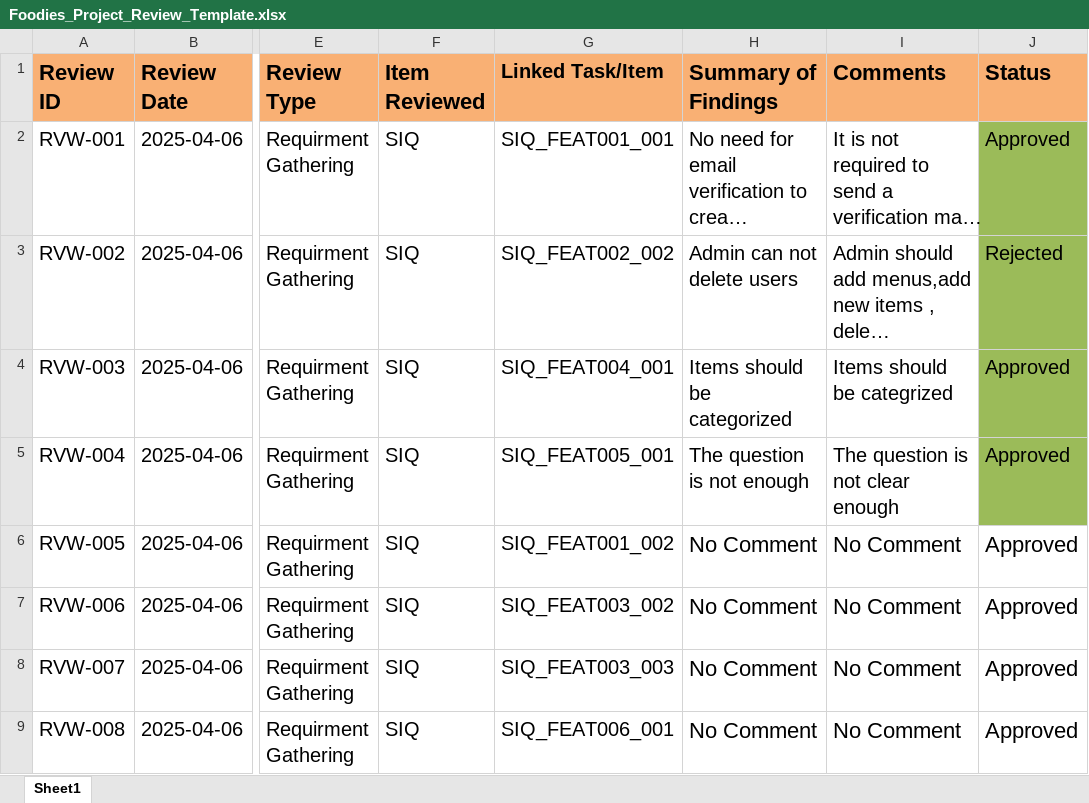
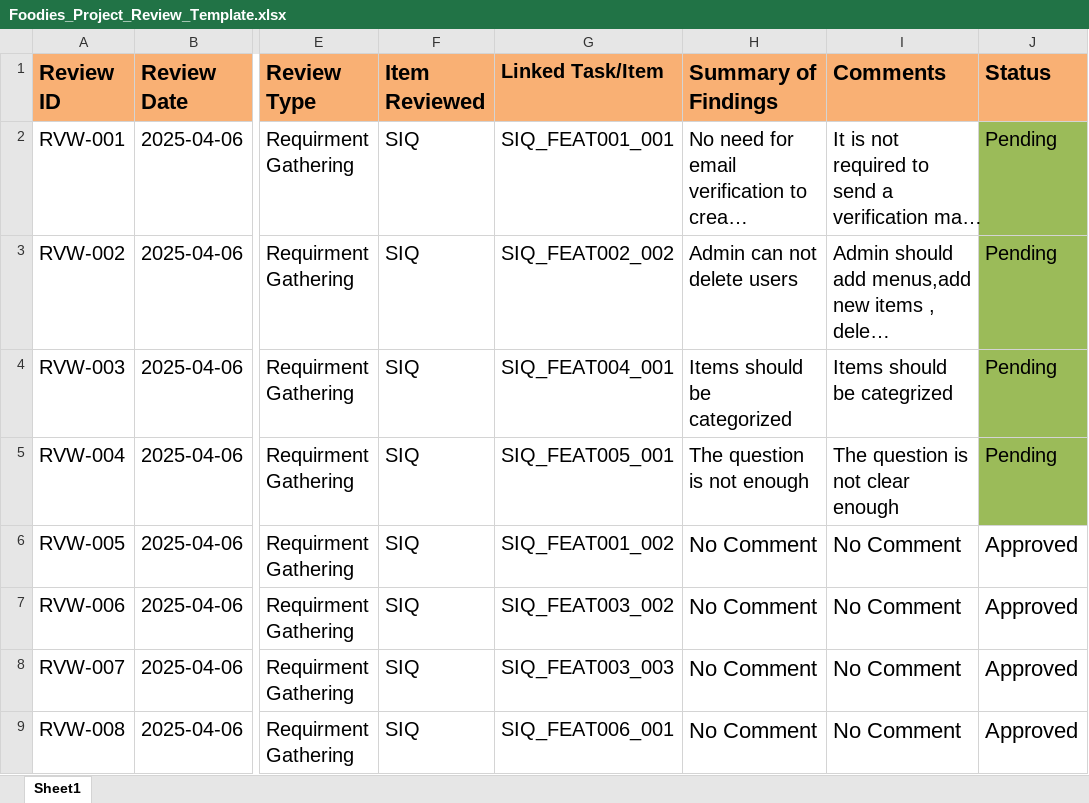
Before and after one commit to mariam-ahmed-elhosany/QA-Workshop_Foodies, an Excel workbook: Foodies_Project_Review_Template.xlsx, sheet Sheet1, drawn as a sheet; only a part is shown, gaps mark what is left out; long unchanged cells end in …; values as stored, in another font and other column widths than the file's, no borders; conditional formats not drawn; the diff names each change by its address in the sheet, - before the commit and + after, or states it on an @@ line.

Commit message:
Add files via upload
The updated SIQ Reviewing

```diff
--- a/Foodies_Project_Review_Template.xlsx (sheet Sheet1)
+++ b/Foodies_Project_Review_Template.xlsx (sheet Sheet1)
-J2 (Status): Approved
+J2 (Status): Pending
-J3 (Status): Rejected
+J3 (Status): Pending
-J4:J5 (Status): Approved
+J4:J5 (Status): Pending
```
